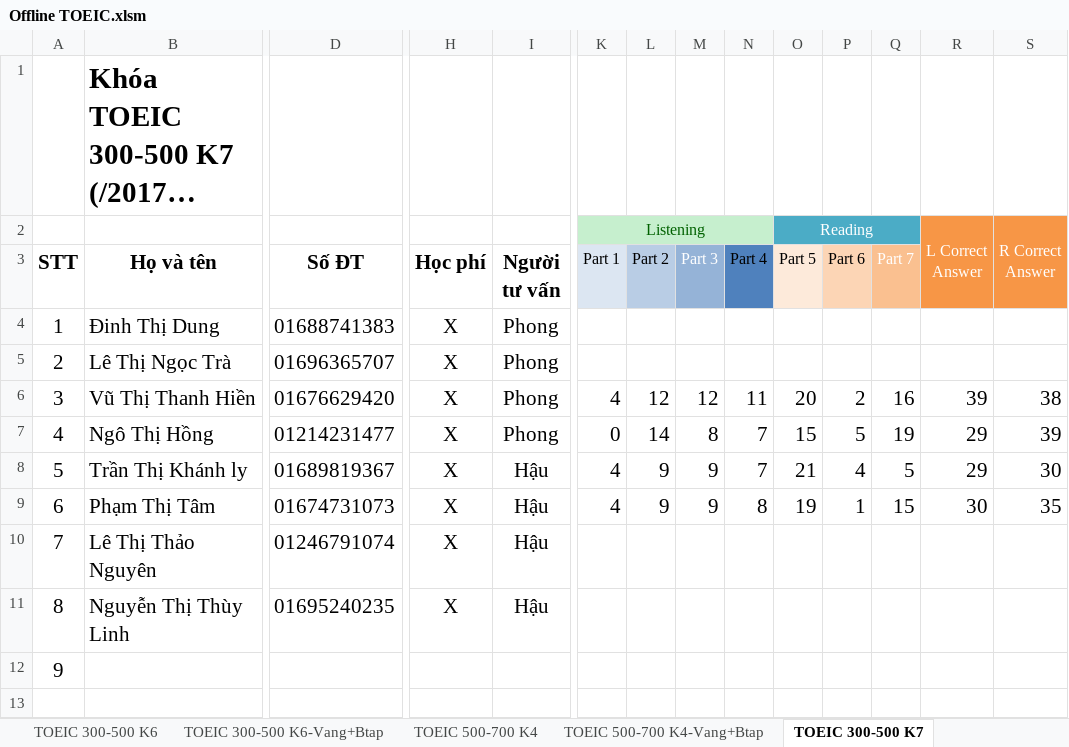
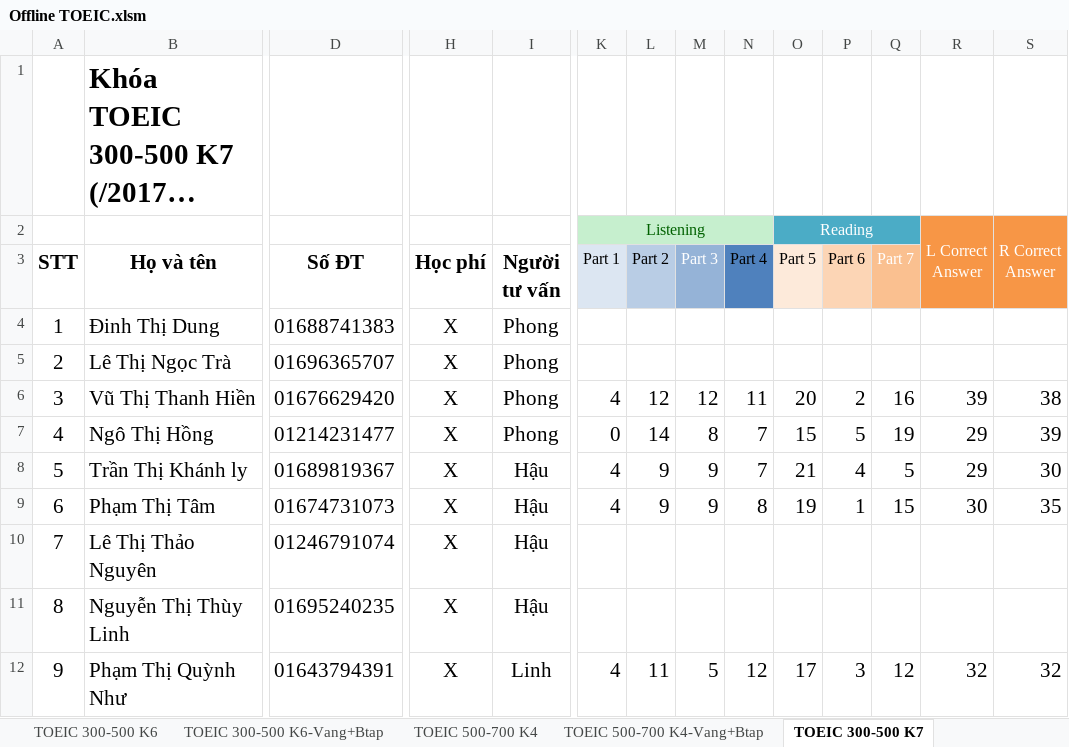
Before and after one commit to dhphong87/Success, an Excel workbook: Danh Sach Lop/Offline TOEIC.xlsm, sheet TOEIC 300-500 K7, drawn as a sheet; only a part is shown, gaps mark what is left out; long unchanged cells end in …; values as stored, in another font and other column widths than the file's, no borders; the diff covers the shown part only; the diff names each change by its address in the sheet, - before the commit and + after, or states it on an @@ line.

```diff
--- a/Danh Sach Lop/Offline TOEIC.xlsm (sheet TOEIC 300-500 K7)
+++ b/Danh Sach Lop/Offline TOEIC.xlsm (sheet TOEIC 300-500 K7)
-B12 (Họ và tên): (empty)
+B12 (Họ và tên): Phạm Thị Quỳnh Như
-D12 (Số ĐT): (empty)
+D12 (Số ĐT): 01643794391
-H12 (Học phí): (empty)
+H12 (Học phí): X
-I12 (Người tư vấn): (empty)
+I12 (Người tư vấn): Linh
-K12 (Part 1): (empty)
+K12 (Part 1): 4
-L12 (Part 2): (empty)
+L12 (Part 2): 11
-M12 (Part 3): (empty)
+M12 (Part 3): 5
-N12 (Part 4): (empty)
+N12 (Part 4): 12
-O12 (Part 5): (empty)
+O12 (Part 5): 17
-P12 (Part 6): (empty)
+P12 (Part 6): 3
-Q12 (Part 7): (empty)
+Q12 (Part 7): 12
-R12: (empty)
+R12: 32
-S12: (empty)
+S12: 32
```
Also changed, not shown: 3 edited cells elsewhere in this sheet.
